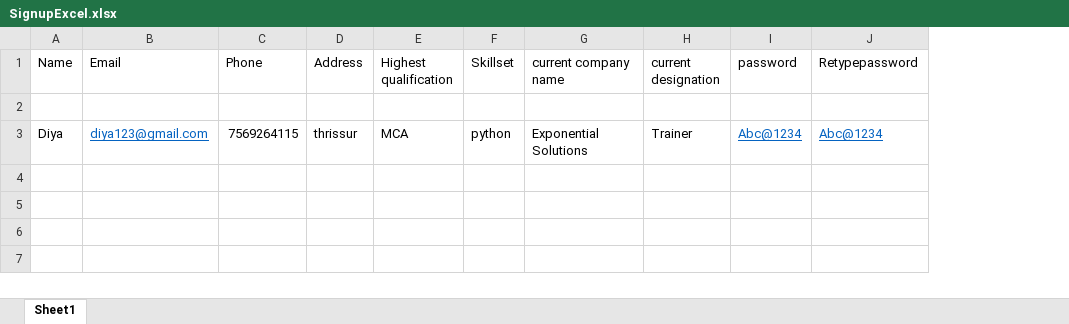
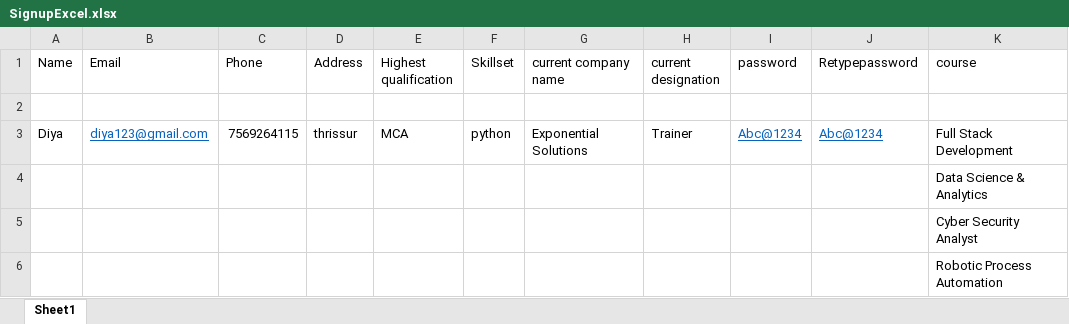
Before and after one commit to jithinactive/ICTAK, an Excel workbook: TrainerManagementSystem/src/main/resources/SignupExcel.xlsx, sheet Sheet1, drawn as a sheet; values as stored, in another font and other column widths than the file's, no borders; the diff names each change by its address in the sheet, - before the commit and + after, or states it on an @@ line.

```diff
--- a/TrainerManagementSystem/src/main/resources/SignupExcel.xlsx (sheet Sheet1)
+++ b/TrainerManagementSystem/src/main/resources/SignupExcel.xlsx (sheet Sheet1)
+column K (course), row 3: Full Stack Development
+row 4:  |  |  |  |  |  |  |  |  |  | Data Science & Analytics
+row 5:  |  |  |  |  |  |  |  |  |  | Cyber Security Analyst
+row 6:  |  |  |  |  |  |  |  |  |  | Robotic Process Automation
```
Also changed, not shown: 14 other files.
